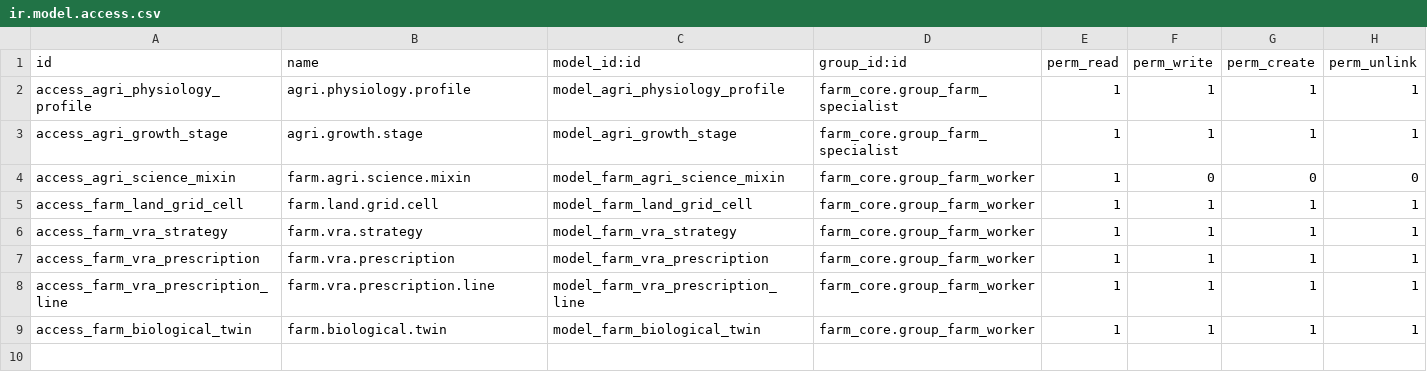
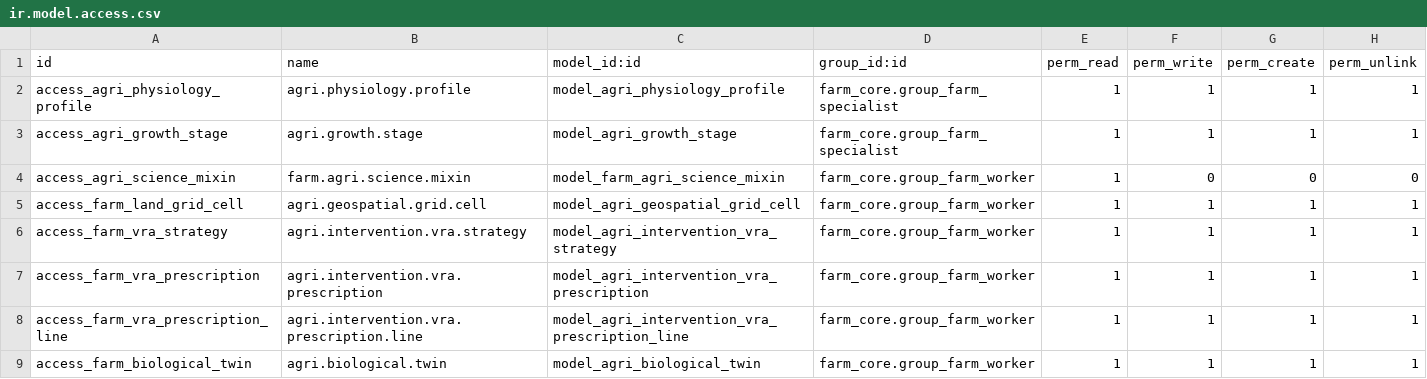
Before and after one commit to jeffery9/odoo-farm, a CSV file: farm_agri_science/security/ir.model.access.csv, drawn as a sheet.

Commit message:
test(batch-3): harden core agri science and AI agent tests
* fix(farm_ai_core): resolve circular import dependency in AI services and registry.
* fix(farm_agri_science): correct ir.model.access.csv for renamed models and fix test data setup.
* fix(farm_weather): correct Odoo 19 XML schema and fix ir.cron model references.
* test(farm_quality): restore quality control points and checks validation tests.
* test(farm_land_mgmt): ensure land usage constraints are verified with correct location models.
* build(init): fix empty __init__.py files in several modules preventing model registration.

```diff
--- a/farm_agri_science/security/ir.model.access.csv
+++ b/farm_agri_science/security/ir.model.access.csv
@@ -4,6 +4,6 @@ access_agri_growth_stage,agri.growth.stage,model_agri_growth_stage,farm_core.gro
 access_agri_science_mixin,farm.agri.science.mixin,model_farm_agri_science_mixin,farm_core.group_farm_worker,1,0,0,0
-access_farm_land_grid_cell,farm.land.grid.cell,model_farm_land_grid_cell,farm_core.group_farm_worker,1,1,1,1
-access_farm_vra_strategy,farm.vra.strategy,model_farm_vra_strategy,farm_core.group_farm_worker,1,1,1,1
-access_farm_vra_prescription,farm.vra.prescription,model_farm_vra_prescription,farm_core.group_farm_worker,1,1,1,1
-access_farm_vra_prescription_line,farm.vra.prescription.line,model_farm_vra_prescription_line,farm_core.group_farm_worker,1,1,1,1
-access_farm_biological_twin,farm.biological.twin,model_farm_biological_twin,farm_core.group_farm_worker,1,1,1,1
+access_farm_land_grid_cell,agri.geospatial.grid.cell,model_agri_geospatial_grid_cell,farm_core.group_farm_worker,1,1,1,1
+access_farm_vra_strategy,agri.intervention.vra.strategy,model_agri_intervention_vra_strategy,farm_core.group_farm_worker,1,1,1,1
+access_farm_vra_prescription,agri.intervention.vra.prescription,model_agri_intervention_vra_prescription,farm_core.group_farm_worker,1,1,1,1
+access_farm_vra_prescription_line,agri.intervention.vra.prescription.line,model_agri_intervention_vra_prescription_line,farm_core.group_farm_worker,1,1,1,1
+access_farm_biological_twin,agri.biological.twin,model_agri_biological_twin,farm_core.group_farm_worker,1,1,1,1
```
Also changed, not shown: farm_core/security/ir.model.access.csv, 24 other files.
